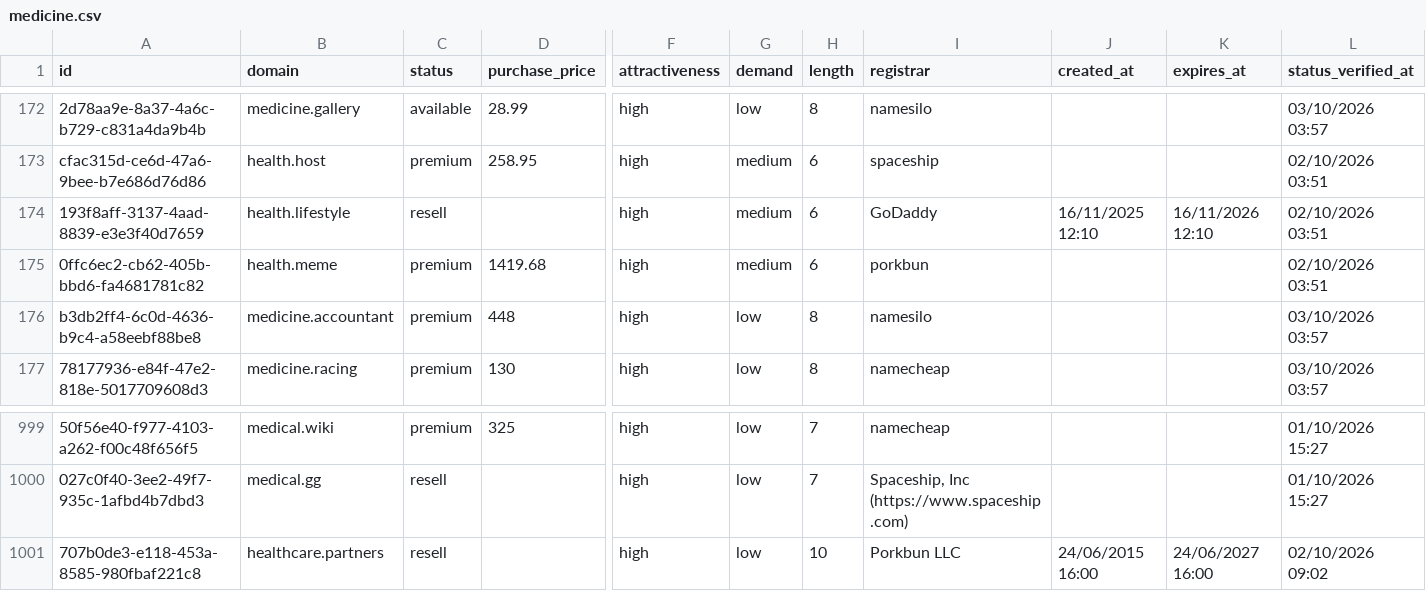
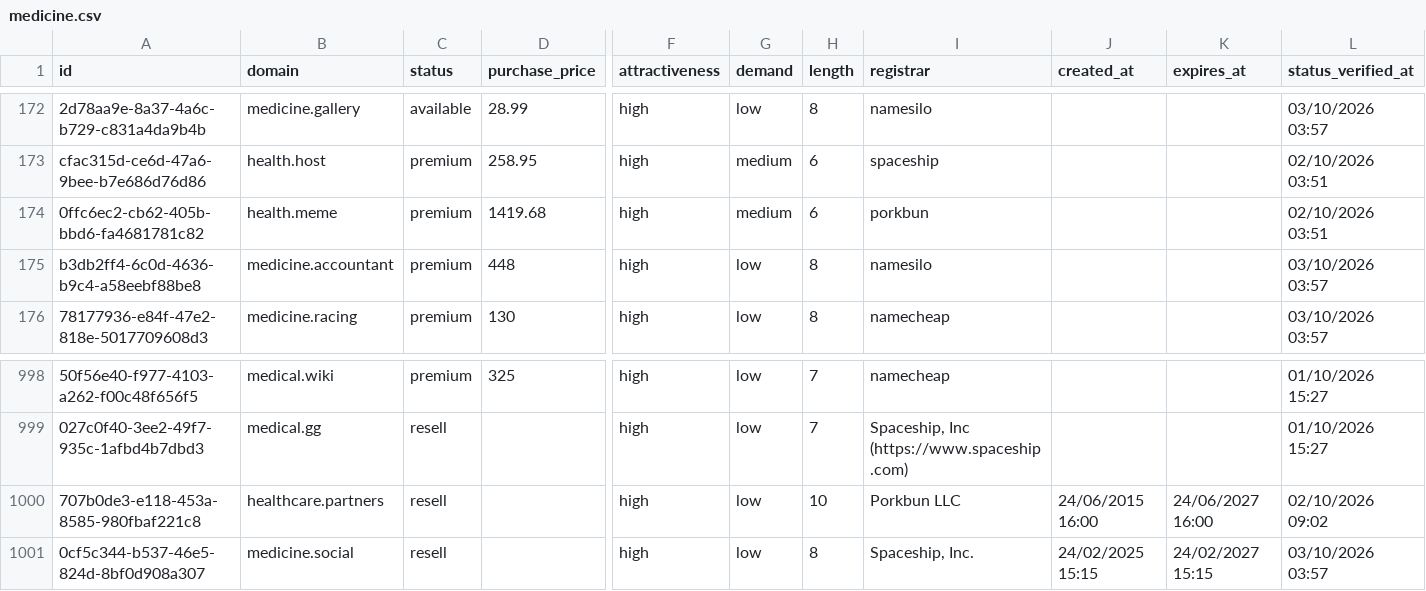
Before and after one commit to UniqueDomains/medicine-oneword-domains, a CSV file: medicine.csv, drawn as a sheet; only a part is shown, gaps mark what is left out; removed rows and columns are numbered as before the commit, all else as after; rows hold the shown columns only; the diff names each change by its address in the sheet, - before the commit and + after, or states it on an @@ line.

Commit message:
Domains update

```diff
--- a/medicine.csv
+++ b/medicine.csv
-row 174: 193f8aff-3137-4aad-8839-e3e3f40d7659 | health.lifestyle | resell |  | high | medium | 6 | GoDaddy | 16/11/2025 12:10 | 16/11/2026 12:10 | 02/10/2026 03:51
+row 1001: 0cf5c344-b537-46e5-824d-8bf0d908a307 | medicine.social | resell |  | high | low | 8 | Spaceship, Inc. | 24/02/2025 15:15 | 24/02/2027 15:15 | 03/10/2026 03:57
```
Also changed, not shown: 4 other files.
